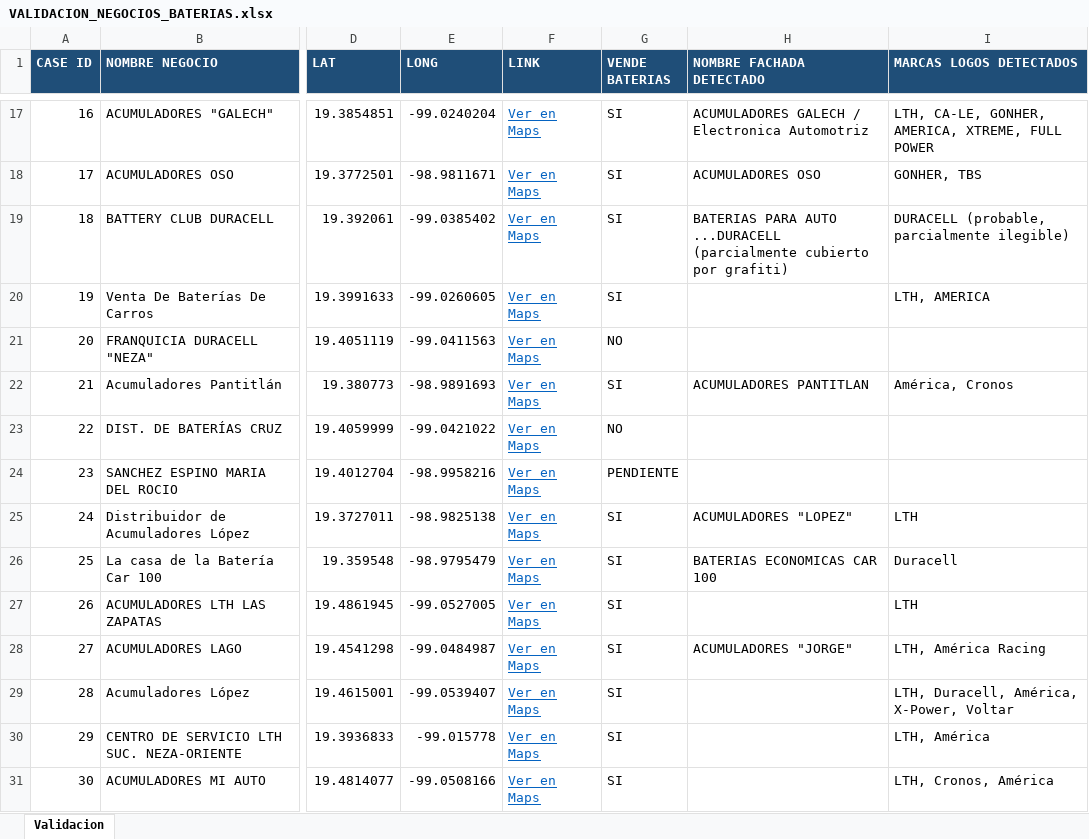
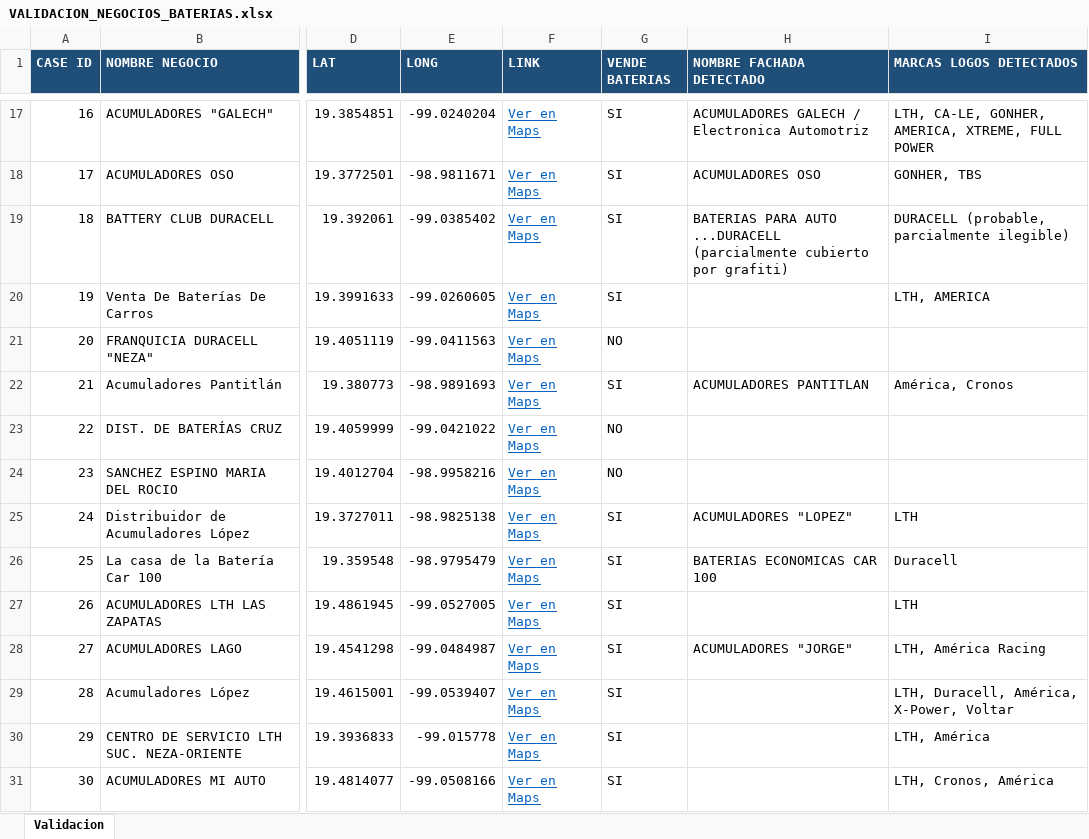
Before and after one commit to RicardoGFentanes/neoGPSBaterias, an Excel workbook: VALIDACION_NEGOCIOS_BATERIAS.xlsx, sheet Validacion, drawn as a sheet; only a part is shown, gaps mark what is left out; values as stored, in another font and other column widths than the file's, no borders; the diff covers the shown part only; the diff names each change by its address in the sheet, - before the commit and + after, or states it on an @@ line.

```diff
--- a/VALIDACION_NEGOCIOS_BATERIAS.xlsx (sheet Validacion)
+++ b/VALIDACION_NEGOCIOS_BATERIAS.xlsx (sheet Validacion)
-G24 (VENDE BATERIAS): PENDIENTE
+G24 (VENDE BATERIAS): NO
```
Also changed, not shown: 20 edited cells elsewhere in this sheet, NEGOCIOS_BATERIAS_ARAÑAS.xlsx, 3 other files.
